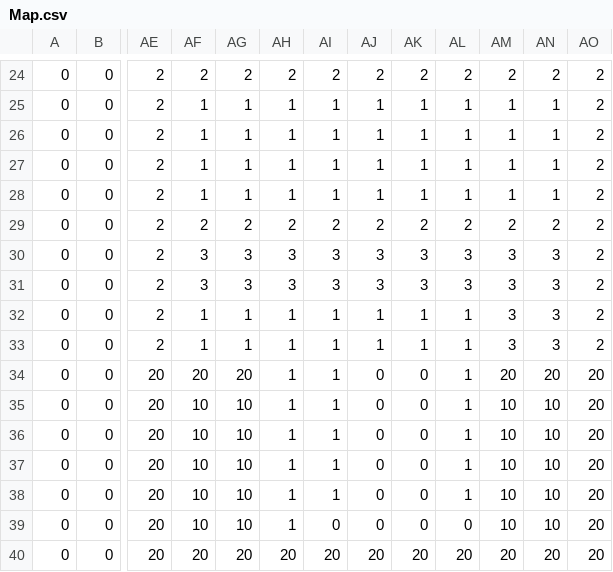
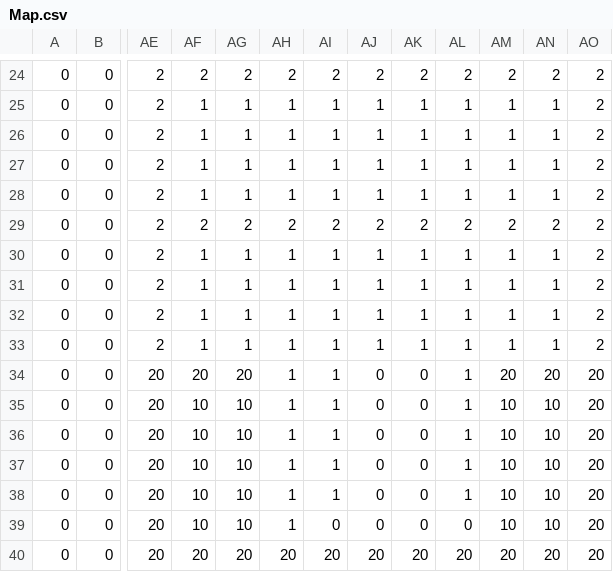
Before and after one commit to angtroake/Landfill-Tycoon, a CSV file: maps/map1/Map.csv, drawn as a sheet; only a part is shown, gaps mark what is left out; the diff names each change by its address in the sheet, - before the commit and + after, or states it on an @@ line.

```diff
--- a/maps/map1/Map.csv
+++ b/maps/map1/Map.csv
-AF30:AF31: 3
+AF30:AF31: 1
-AG30:AG31: 3
+AG30:AG31: 1
-AH30:AH31: 3
+AH30:AH31: 1
-AI30:AI31: 3
+AI30:AI31: 1
-AJ30:AJ31: 3
+AJ30:AJ31: 1
-AK30:AK31: 3
+AK30:AK31: 1
-AL30:AL31: 3
+AL30:AL31: 1
-AM30:AM33: 3
+AM30:AM33: 1
-AN30:AN33: 3
+AN30:AN33: 1
```
Also changed, not shown: 6 other files.
